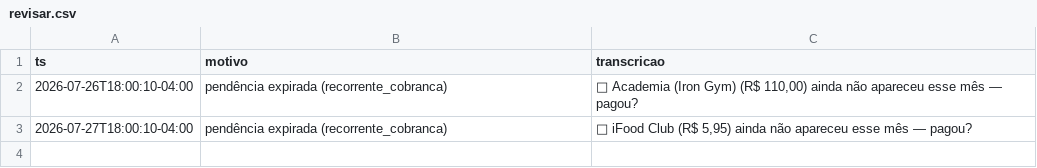
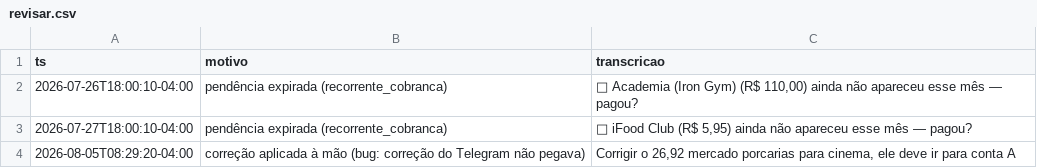
Before and after one commit to igormichalski/financas, a CSV file: revisar.csv, drawn as a sheet; the diff names each change by its address in the sheet, - before the commit and + after, or states it on an @@ line.

```diff
--- a/revisar.csv
+++ b/revisar.csv
+row 4: 2026-08-05T08:29:20-04:00 | correção aplicada à mão (bug: correção do Telegram não pegava) | Corrigir o 26,92 mercado porcarias para cinema, ele deve ir para conta A
```
Also changed, not shown: lancamentos.csv, 2 other files.
